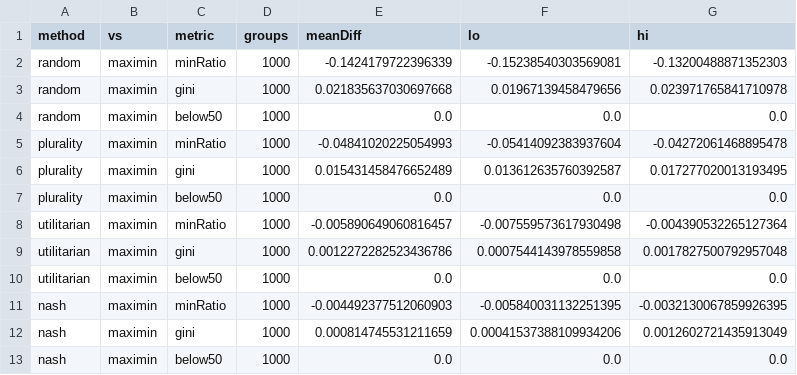
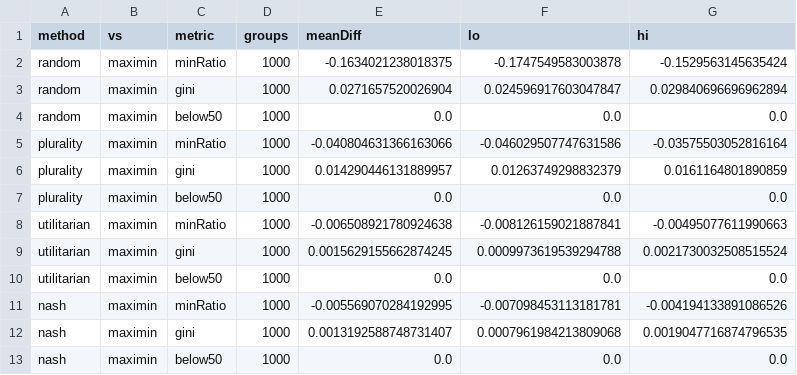
Before and after one commit to ericwu17/Huddle, a CSV file: docs/experiments/results/exp_a_paired.csv, drawn as a sheet.

```diff
--- a/docs/experiments/results/exp_a_paired.csv
+++ b/docs/experiments/results/exp_a_paired.csv
@@ -1,13 +1,13 @@
 method,vs,metric,groups,meanDiff,lo,hi
-random,maximin,minRatio,1000,-0.1424179722396339,-0.15238540303569081,-0.13200488871352303
-random,maximin,gini,1000,0.021835637030697668,0.01967139458479656,0.023971765841710978
+random,maximin,minRatio,1000,-0.1634021238018375,-0.1747549583003878,-0.1529563145635424
+random,maximin,gini,1000,0.0271657520026904,0.024596917603047847,0.029840696696962894
 random,maximin,below50,1000,0.0,0.0,0.0
-plurality,maximin,minRatio,1000,-0.04841020225054993,-0.05414092383937604,-0.04272061468895478
-plurality,maximin,gini,1000,0.015431458476652489,0.013612635760392587,0.017277020013193495
+plurality,maximin,minRatio,1000,-0.040804631366163066,-0.046029507747631586,-0.03575503052816164
+plurality,maximin,gini,1000,0.014290446131889957,0.01263749298832379,0.0161164801890859
 plurality,maximin,below50,1000,0.0,0.0,0.0
-utilitarian,maximin,minRatio,1000,-0.005890649060816457,-0.007559573617930498,-0.004390532265127364
-utilitarian,maximin,gini,1000,0.0012272282523436786,0.0007544143978559858,0.0017827500792957048
+utilitarian,maximin,minRatio,1000,-0.006508921780924638,-0.008126159021887841,-0.00495077611990663
+utilitarian,maximin,gini,1000,0.0015629155662874245,0.0009973619539294788,0.0021730032508515524
 utilitarian,maximin,below50,1000,0.0,0.0,0.0
-nash,maximin,minRatio,1000,-0.004492377512060903,-0.005840031132251395,-0.0032130067859926395
-nash,maximin,gini,1000,0.000814745531211659,0.00041537388109934206,0.0012602721435913049
+nash,maximin,minRatio,1000,-0.005569070284192995,-0.007098453113181781,-0.004194133891086526
+nash,maximin,gini,1000,0.0013192588748731407,0.0007961984213809068,0.0019047716874796535
 nash,maximin,below50,1000,0.0,0.0,0.0
```
Also changed, not shown: docs/experiments/results/exp_a_summary.csv, 13 other files.
